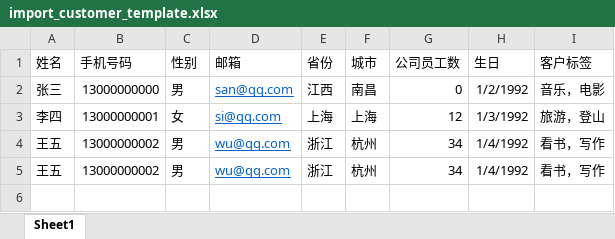
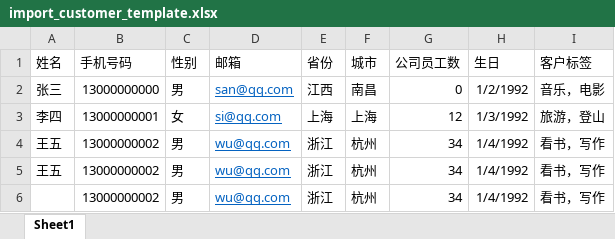
Before and after one commit to Dream01234/JmeterScript, an Excel workbook: file/import_customer_template.xlsx, sheet Sheet1, drawn as a sheet; values as stored, in another font and other column widths than the file's, no borders; the diff names each change by its address in the sheet, - before the commit and + after, or states it on an @@ line.

```diff
--- a/file/import_customer_template.xlsx (sheet Sheet1)
+++ b/file/import_customer_template.xlsx (sheet Sheet1)
+row 6:  | 13000000002 | 男 | wu@qq.com | 浙江 | 杭州 | 34 | 1/4/1992 | 看书，写作
```
Also changed, not shown: 7 other files.
